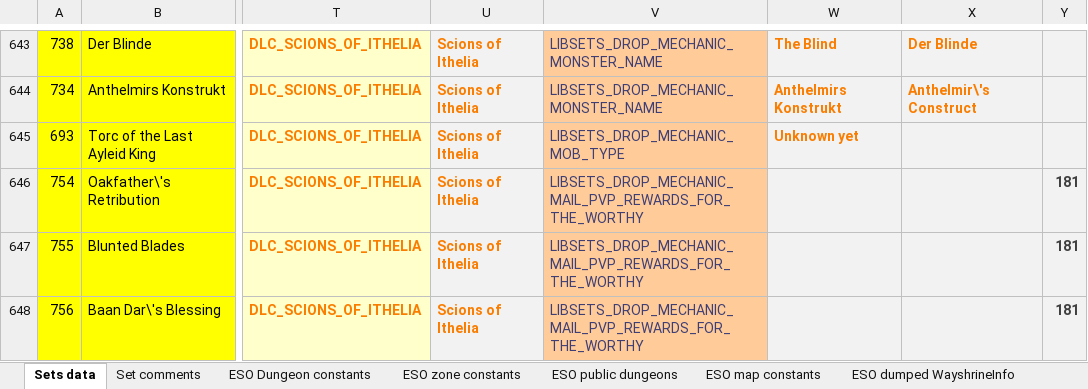
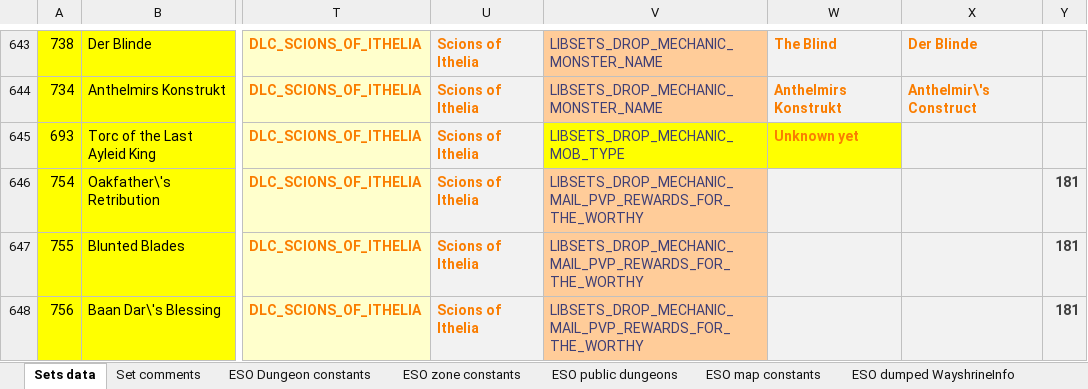
Before and after one commit to Baertram/LibSets, an Excel workbook: LibSets/Data/LibSets_SetData.xlsm, sheet Sets data, drawn as a sheet; only a part is shown, gaps mark what is left out; values as stored, in another font and other column widths than the file's, no borders; the diff names each change by its address in the sheet, - before the commit and + after, or states it on an @@ line.

```diff
--- a/LibSets/Data/LibSets_SetData.xlsm (sheet Sets data)
+++ b/LibSets/Data/LibSets_SetData.xlsm (sheet Sets data)
-V645 fill: #FFCC99
+V645 fill: #FFFF00
-W645 fill: #F2F2F2
+W645 fill: #FFFF00
```
Also changed, not shown: sheet SetCollectionsMapToZoneId, 1 other file.
